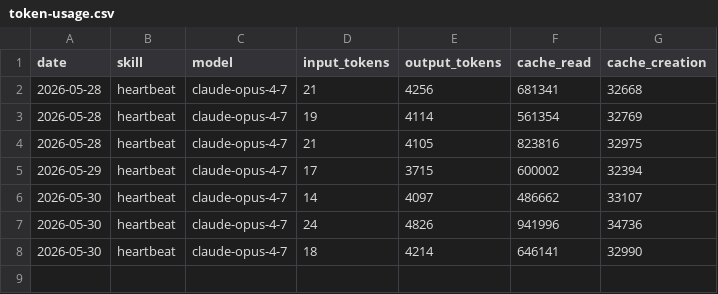
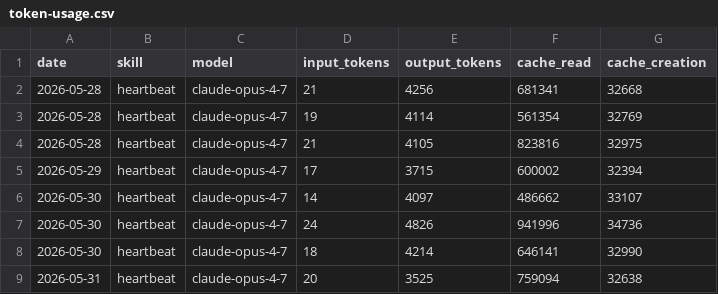
Before and after one commit to TakamiyaZee/aeon, a CSV file: memory/token-usage.csv, drawn as a sheet.

Commit message:
chore(heartbeat): auto-commit 2026-05-31

```diff
--- a/memory/token-usage.csv
+++ b/memory/token-usage.csv
@@ -8 +8,2 @@ date,skill,model,input_tokens,output_tokens,cache_read,cache_creation
 2026-05-30,heartbeat,claude-opus-4-7,18,4214,646141,32990
+2026-05-31,heartbeat,claude-opus-4-7,20,3525,759094,32638
```
Also changed, not shown: 3 other files.
